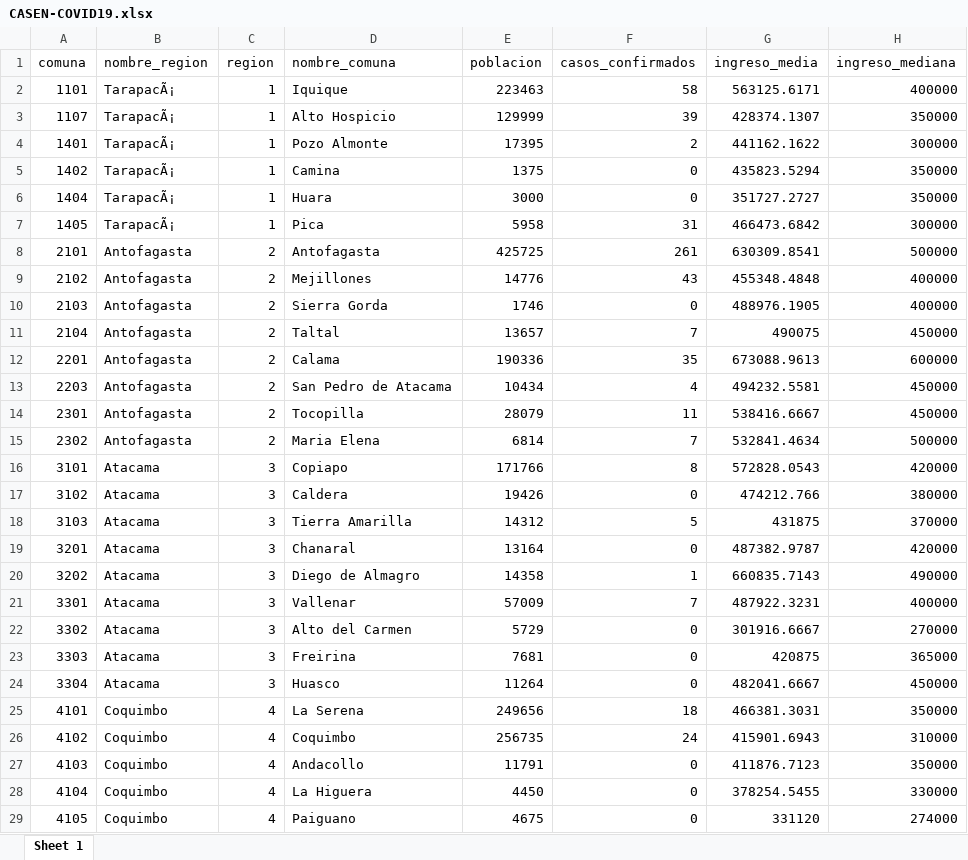
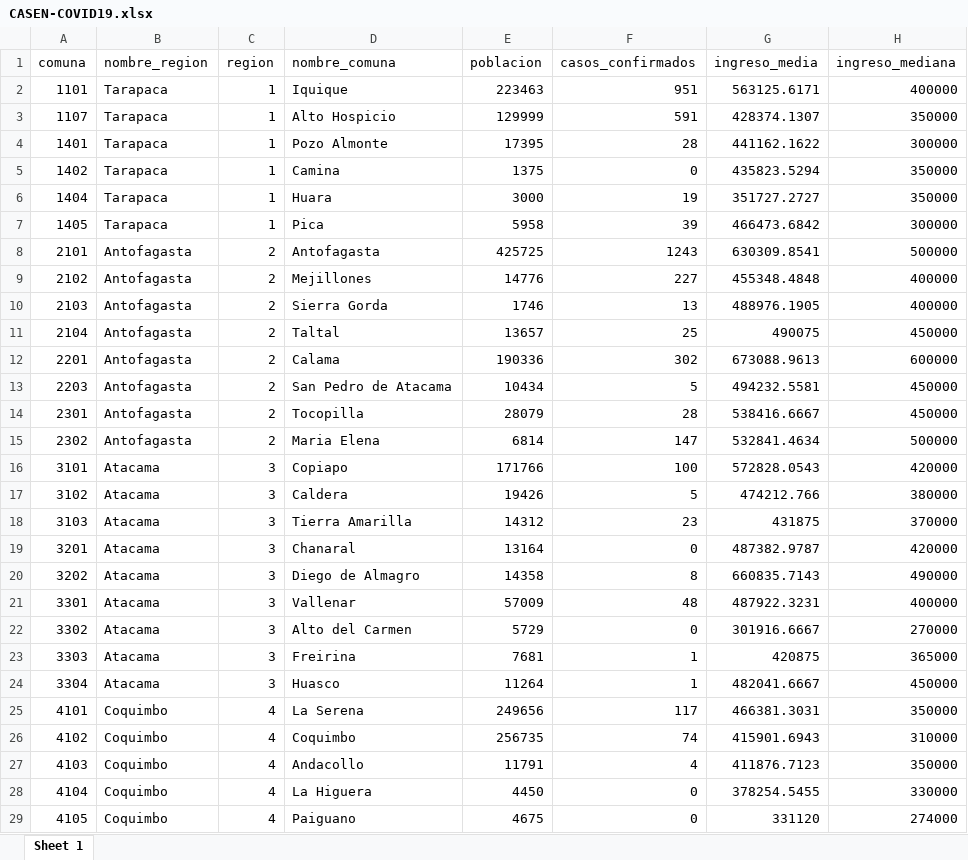
Before and after one commit to Martin-Venegas-M/Multivariate-Statistics-Homeworks, an Excel workbook: CASEN-COVID19.xlsx, sheet Sheet 1, drawn as a sheet; only a part is shown; values as stored, in another font and other column widths than the file's, no borders; the diff covers the shown part only; the diff names each change by its address in the sheet, - before the commit and + after, or states it on an @@ line.

Commit message:
Base en .xlsx actualizada

```diff
--- a/CASEN-COVID19.xlsx (sheet Sheet 1)
+++ b/CASEN-COVID19.xlsx (sheet Sheet 1)
-B2:B7 (nombre_region): TarapacÃ¡
+B2:B7 (nombre_region): Tarapaca
-F2 (casos_confirmados): 58
+F2 (casos_confirmados): 951
-F3 (casos_confirmados): 39
+F3 (casos_confirmados): 591
-F4 (casos_confirmados): 2
+F4 (casos_confirmados): 28
-F6 (casos_confirmados): 0
+F6 (casos_confirmados): 19
-F7 (casos_confirmados): 31
+F7 (casos_confirmados): 39
-F8 (casos_confirmados): 261
+F8 (casos_confirmados): 1243
-F9 (casos_confirmados): 43
+F9 (casos_confirmados): 227
-F10 (casos_confirmados): 0
+F10 (casos_confirmados): 13
-F11 (casos_confirmados): 7
+F11 (casos_confirmados): 25
-F12 (casos_confirmados): 35
+F12 (casos_confirmados): 302
-F13 (casos_confirmados): 4
+F13 (casos_confirmados): 5
-F14 (casos_confirmados): 11
+F14 (casos_confirmados): 28
-F15 (casos_confirmados): 7
+F15 (casos_confirmados): 147
-F16 (casos_confirmados): 8
+F16 (casos_confirmados): 100
-F17 (casos_confirmados): 0
+F17 (casos_confirmados): 5
-F18 (casos_confirmados): 5
+F18 (casos_confirmados): 23
-F20 (casos_confirmados): 1
+F20 (casos_confirmados): 8
-F21 (casos_confirmados): 7
+F21 (casos_confirmados): 48
-F23:F24 (casos_confirmados): 0
+F23:F24 (casos_confirmados): 1
-F25 (casos_confirmados): 18
+F25 (casos_confirmados): 117
-F26 (casos_confirmados): 24
+F26 (casos_confirmados): 74
-F27 (casos_confirmados): 0
+F27 (casos_confirmados): 4
```
Also changed, not shown: 438 edited cells elsewhere in this sheet.
